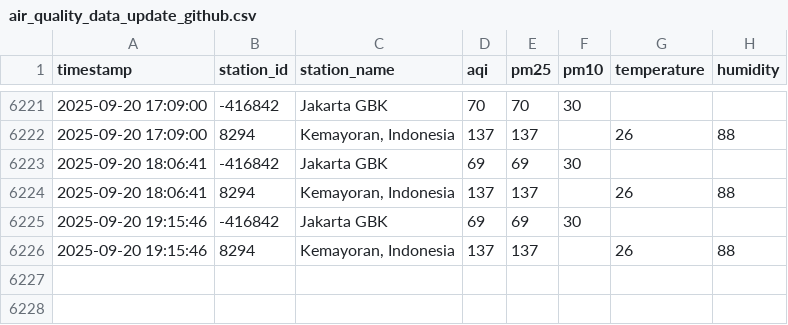
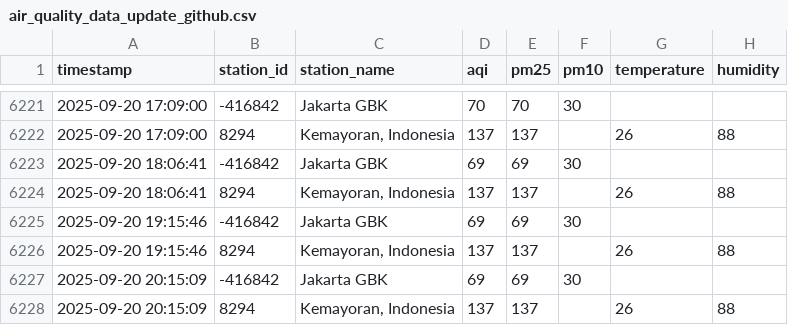
Before and after one commit to MuhamadYazri/projectDS, a CSV file: air_quality_data_update_github.csv, drawn as a sheet; only a part is shown, gaps mark what is left out; the diff names each change by its address in the sheet, - before the commit and + after, or states it on an @@ line.

```diff
--- a/air_quality_data_update_github.csv
+++ b/air_quality_data_update_github.csv
+row 6227: 2025-09-20 20:15:09 | -416842 | Jakarta GBK | 69 | 69 | 30
+row 6228: 2025-09-20 20:15:09 | 8294 | Kemayoran, Indonesia | 137 | 137 |  | 26 | 88
```
Also changed, not shown: 5 other files.
